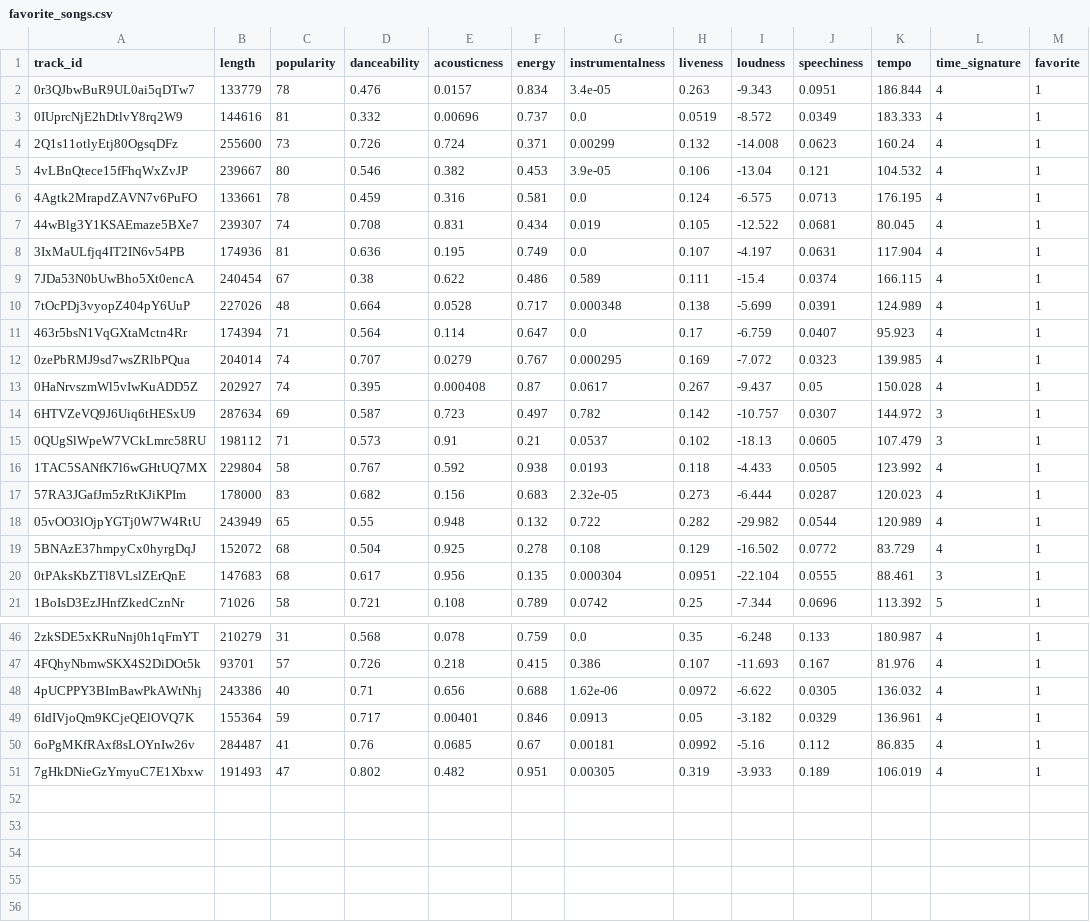
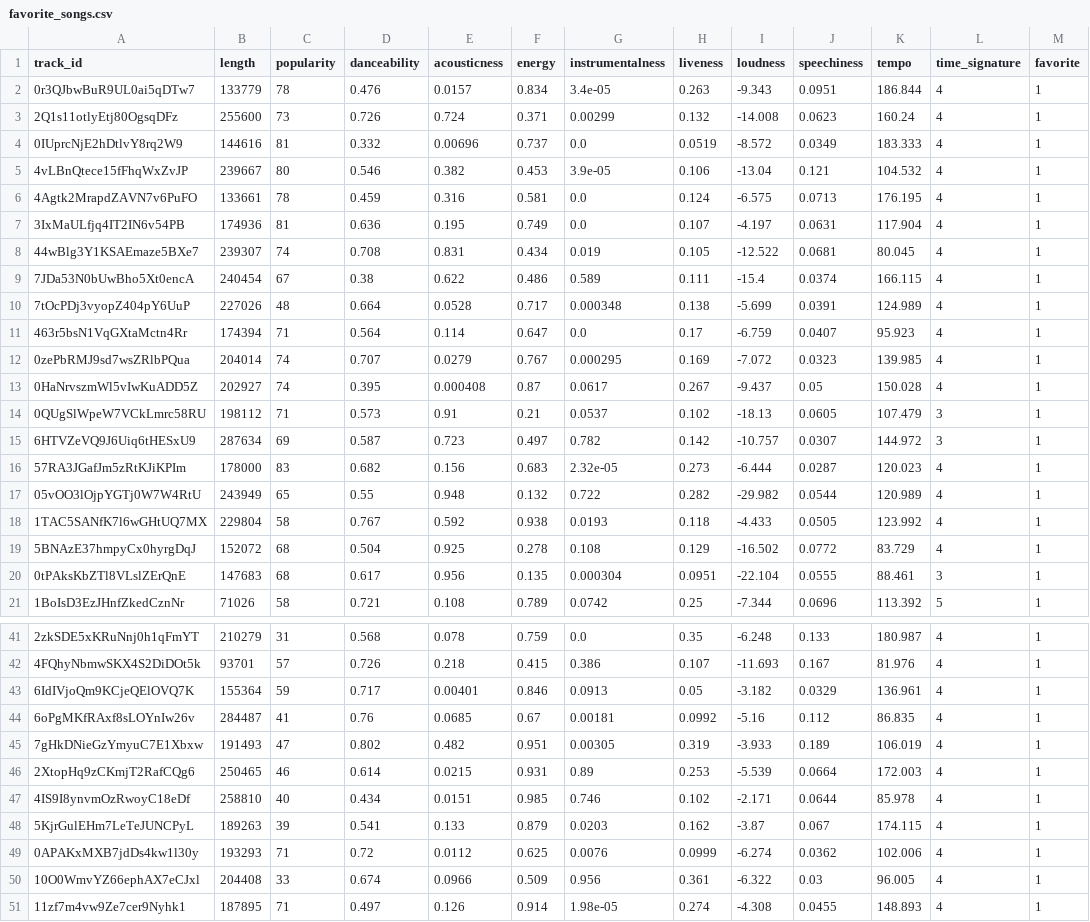
Before and after one commit to outrun32/SpotifyRecommender, a CSV file: spotify_recommender-main/favorite_songs.csv, drawn as a sheet; only a part is shown, gaps mark what is left out; the diff covers the shown part only.

```diff
--- a/spotify_recommender-main/favorite_songs.csv
+++ b/spotify_recommender-main/favorite_songs.csv
@@ -2,8 +2,8 @@ track_id,length,popularity,danceability,acousticness,energy,instrumentalness,liv
 0r3QJbwBuR9UL0ai5qDTw7,133779,78,0.476,0.0157,0.834,3.4e-05,0.263,-9.343,0.0951,186.844,4,1
+2Q1s11otlyEtj80OgsqDFz,255600,73,0.726,0.724,0.371,0.00299,0.132,-14.008,0.0623,160.24,4,1
 0IUprcNjE2hDtlvY8rq2W9,144616,81,0.332,0.00696,0.737,0.0,0.0519,-8.572,0.0349,183.333,4,1
-2Q1s11otlyEtj80OgsqDFz,255600,73,0.726,0.724,0.371,0.00299,0.132,-14.008,0.0623,160.24,4,1
 4vLBnQtece15fFhqWxZvJP,239667,80,0.546,0.382,0.453,3.9e-05,0.106,-13.04,0.121,104.532,4,1
 4Agtk2MrapdZAVN7v6PuFO,133661,78,0.459,0.316,0.581,0.0,0.124,-6.575,0.0713,176.195,4,1
+3IxMaULfjq4IT2IN6v54PB,174936,81,0.636,0.195,0.749,0.0,0.107,-4.197,0.0631,117.904,4,1
 44wBlg3Y1KSAEmaze5BXe7,239307,74,0.708,0.831,0.434,0.019,0.105,-12.522,0.0681,80.045,4,1
-3IxMaULfjq4IT2IN6v54PB,174936,81,0.636,0.195,0.749,0.0,0.107,-4.197,0.0631,117.904,4,1
 7JDa53N0bUwBho5Xt0encA,240454,67,0.38,0.622,0.486,0.589,0.111,-15.4,0.0374,166.115,4,1
@@ -13,7 +13,7 @@ track_id,length,popularity,danceability,acousticness,energy,instrumentalness,liv
 0HaNrvszmWl5vIwKuADD5Z,202927,74,0.395,0.000408,0.87,0.0617,0.267,-9.437,0.05,150.028,4,1
+0QUgSlWpeW7VCkLmrc58RU,198112,71,0.573,0.91,0.21,0.0537,0.102,-18.13,0.0605,107.479,3,1
 6HTVZeVQ9J6Uiq6tHESxU9,287634,69,0.587,0.723,0.497,0.782,0.142,-10.757,0.0307,144.972,3,1
-0QUgSlWpeW7VCkLmrc58RU,198112,71,0.573,0.91,0.21,0.0537,0.102,-18.13,0.0605,107.479,3,1
-1TAC5SANfK7l6wGHtUQ7MX,229804,58,0.767,0.592,0.938,0.0193,0.118,-4.433,0.0505,123.992,4,1
 57RA3JGafJm5zRtKJiKPIm,178000,83,0.682,0.156,0.683,2.32e-05,0.273,-6.444,0.0287,120.023,4,1
 05vOO3lOjpYGTj0W7W4RtU,243949,65,0.55,0.948,0.132,0.722,0.282,-29.982,0.0544,120.989,4,1
+1TAC5SANfK7l6wGHtUQ7MX,229804,58,0.767,0.592,0.938,0.0193,0.118,-4.433,0.0505,123.992,4,1
 5BNAzE37hmpyCx0hyrgDqJ,152072,68,0.504,0.925,0.278,0.108,0.129,-16.502,0.0772,83.729,4,1
@@ -47,3 +42,2 @@ track_id,length,popularity,danceability,acousticness,energy,instrumentalness,liv
 4FQhyNbmwSKX4S2DiDOt5k,93701,57,0.726,0.218,0.415,0.386,0.107,-11.693,0.167,81.976,4,1
-4pUCPPY3BImBawPkAWtNhj,243386,40,0.71,0.656,0.688,1.62e-06,0.0972,-6.622,0.0305,136.032,4,1
 6IdIVjoQm9KCjeQElOVQ7K,155364,59,0.717,0.00401,0.846,0.0913,0.05,-3.182,0.0329,136.961,4,1
@@ -51 +45,7 @@ track_id,length,popularity,danceability,acousticness,energy,instrumentalness,liv
 7gHkDNieGzYmyuC7E1Xbxw,191493,47,0.802,0.482,0.951,0.00305,0.319,-3.933,0.189,106.019,4,1
+2XtopHq9zCKmjT2RafCQg6,250465,46,0.614,0.0215,0.931,0.89,0.253,-5.539,0.0664,172.003,4,1
+4IS9I8ynvmOzRwoyC18eDf,258810,40,0.434,0.0151,0.985,0.746,0.102,-2.171,0.0644,85.978,4,1
+5KjrGulEHm7LeTeJUNCPyL,189263,39,0.541,0.133,0.879,0.0203,0.162,-3.87,0.067,174.115,4,1
+0APAKxMXB7jdDs4kw1l30y,193293,71,0.72,0.0112,0.625,0.0076,0.0999,-6.274,0.0362,102.006,4,1
+10O0WmvYZ66ephAX7eCJxl,204408,33,0.674,0.0966,0.509,0.956,0.361,-6.322,0.03,96.005,4,1
+11zf7m4vw9Ze7cer9Nyhk1,187895,71,0.497,0.126,0.914,1.98e-05,0.274,-4.308,0.0455,148.893,4,1
```
Also changed, not shown: 4 removed rows and 3 moved rows elsewhere in this file, 10 other files.
